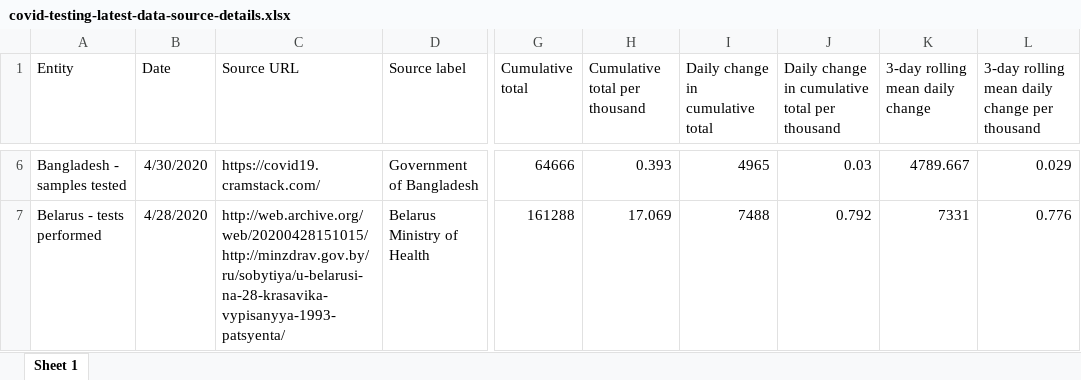
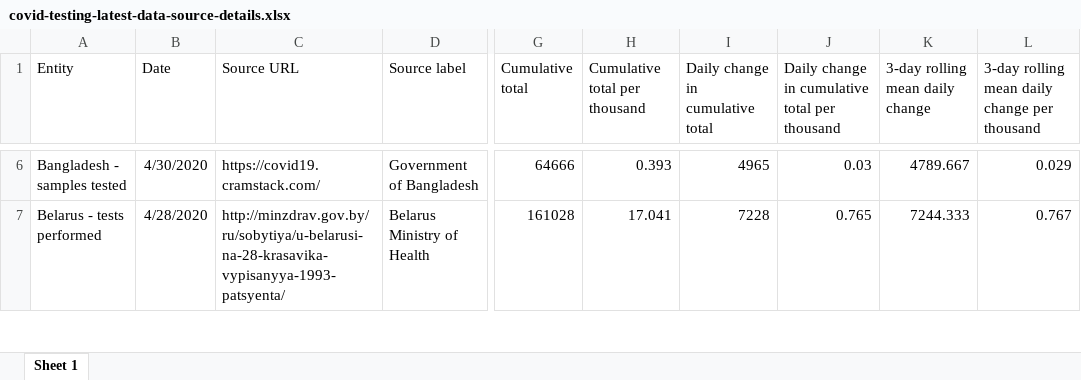
Before and after one commit to hjstein/covid-19-data, an Excel workbook: public/data/testing/covid-testing-latest-data-source-details.xlsx, sheet Sheet 1, drawn as a sheet; only a part is shown, gaps mark what is left out; values as stored, in another font and other column widths than the file's, no borders; the diff covers the shown part only; the diff names each change by its address in the sheet, - before the commit and + after, or states it on an @@ line.

```diff
--- a/public/data/testing/covid-testing-latest-data-source-details.xlsx (sheet Sheet 1)
+++ b/public/data/testing/covid-testing-latest-data-source-details.xlsx (sheet Sheet 1)
-C7 (Source URL): http://web.archive.org/web/20200428151015/http://minzdrav.gov.by/ru/sobytiya/u-belarusi-na-28-krasavika-vypisanyya-1993-patsyenta/
+C7 (Source URL): http://minzdrav.gov.by/ru/sobytiya/u-belarusi-na-28-krasavika-vypisanyya-1993-patsyenta/
-G7 (Cumulative total): 161288
+G7 (Cumulative total): 161028
-H7 (Cumulative total per thousand): 17.069
+H7 (Cumulative total per thousand): 17.041
-I7 (Daily change in cumulative total): 7488
+I7 (Daily change in cumulative total): 7228
-J7: 0.792
+J7: 0.765
-K7 (3-day rolling mean daily change): 7331
+K7 (3-day rolling mean daily change): 7244.333
-L7: 0.776
+L7: 0.767
```
Also changed, not shown: 394 edited cells elsewhere in this sheet, public/data/owid-covid-data.xlsx, public/data/testing/covid-testing-all-observations.xlsx, 3 other files.
